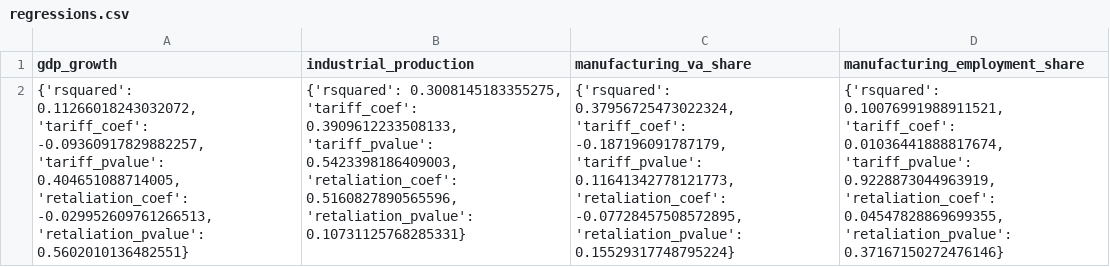
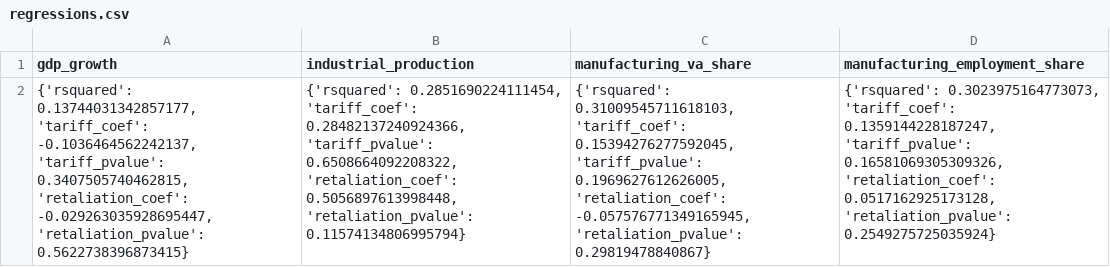
Before and after one commit to twj0/apmcm-submit, a CSV file: 2025/results/q5/econometric/regressions.csv, drawn as a sheet; the diff names each change by its address in the sheet, - before the commit and + after, or states it on an @@ line.

```diff
--- a/2025/results/q5/econometric/regressions.csv
+++ b/2025/results/q5/econometric/regressions.csv
-A2 (gdp_growth): {'rsquared': 0.11266018243032072, 'tariff_coef': -0.09360917829882257, 'tariff_pvalue': 0.404651088714005, 'retaliation_coef': -0.029952609761266513, 'retaliation_pvalue': 0.5602010136482551}
+A2 (gdp_growth): {'rsquared': 0.13744031342857177, 'tariff_coef': -0.1036464562242137, 'tariff_pvalue': 0.3407505740462815, 'retaliation_coef': -0.029263035928695447, 'retaliation_pvalue': 0.5622738396873415}
-B2 (industrial_production): {'rsquared': 0.3008145183355275, 'tariff_coef': 0.3909612233508133, 'tariff_pvalue': 0.5423398186409003, 'retaliation_coef': 0.5160827890565596, 'retaliation_pvalue': 0.10731125768285331}
+B2 (industrial_production): {'rsquared': 0.2851690224111454, 'tariff_coef': 0.28482137240924366, 'tariff_pvalue': 0.6508664092208322, 'retaliation_coef': 0.5056897613998448, 'retaliation_pvalue': 0.11574134806995794}
-C2 (manufacturing_va_share): {'rsquared': 0.37956725473022324, 'tariff_coef': -0.187196091787179, 'tariff_pvalue': 0.11641342778121773, 'retaliation_coef': -0.07728457508572895, 'retaliation_pvalue': 0.15529317748795224}
+C2 (manufacturing_va_share): {'rsquared': 0.31009545711618103, 'tariff_coef': 0.15394276277592045, 'tariff_pvalue': 0.1969627612626005, 'retaliation_coef': -0.057576771349165945, 'retaliation_pvalue': 0.29819478840867}
-D2 (manufacturing_employment_share): {'rsquared': 0.10076991988911521, 'tariff_coef': 0.01036441888817674, 'tariff_pvalue': 0.9228873044963919, 'retaliation_coef': 0.04547828869699355, 'retaliation_pvalue': 0.37167150272476146}
+D2 (manufacturing_employment_share): {'rsquared': 0.3023975164773073, 'tariff_coef': 0.1359144228187247, 'tariff_pvalue': 0.16581069305309326, 'retaliation_coef': 0.0517162925173128, 'retaliation_pvalue': 0.2549275725035924}
```
Also changed, not shown: 2025/results/q5/econometric/reshoring_effects.csv, 2025/results/q5/ml/feature_importance.csv, 54 other files.
